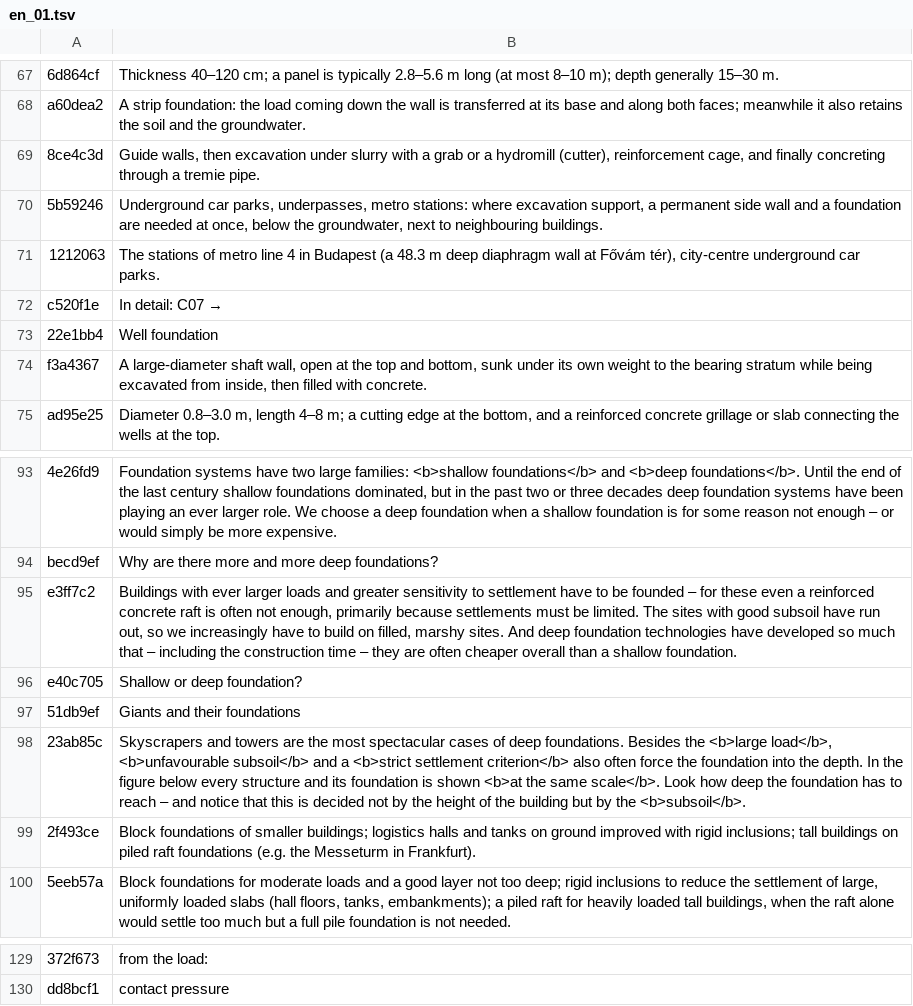
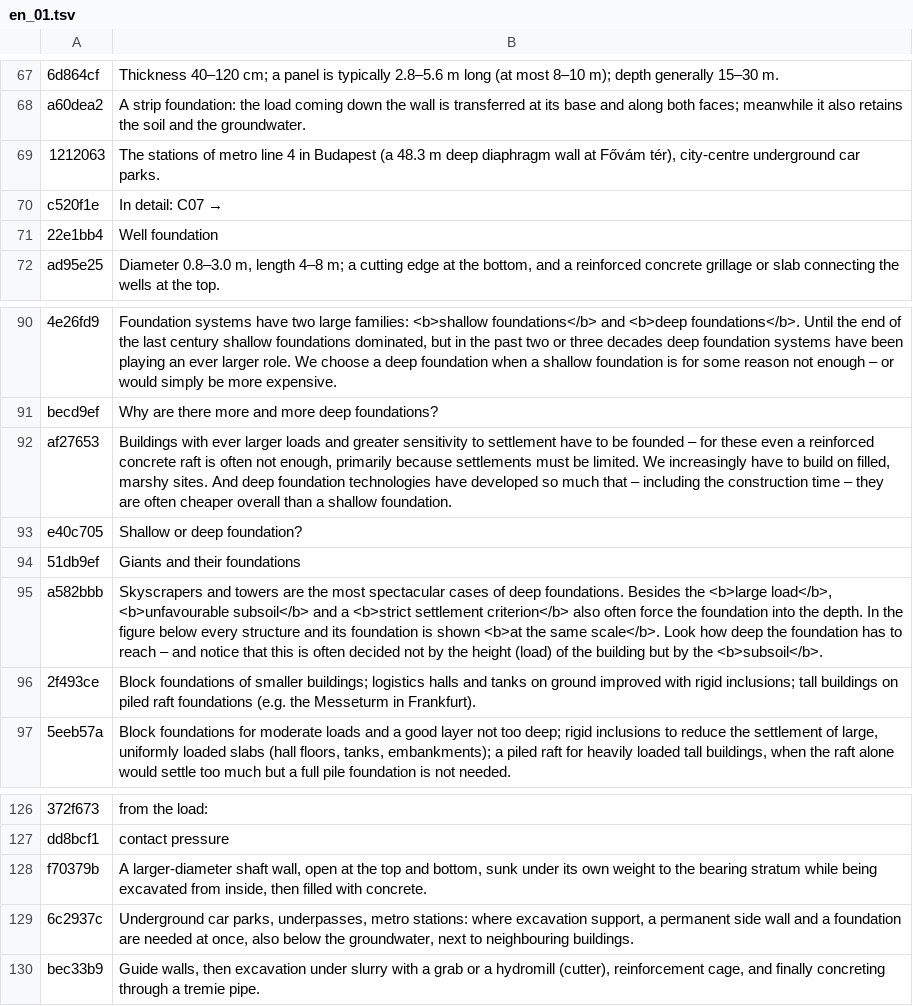
Before and after one commit to MBalika/melyalapozasok, a TSV file: _src/i18n/en_01.tsv, drawn as a sheet; only a part is shown, gaps mark what is left out; removed rows and columns are numbered as before the commit, all else as after; the diff names each change by its address in the sheet, - before the commit and + after, or states it on an @@ line.

```diff
--- a/_src/i18n/en_01.tsv
+++ b/_src/i18n/en_01.tsv
-row 69: 8ce4c3d | Guide walls, then excavation under slurry with a grab or a hydromill (cutter), reinforcement cage, and finally concreting through a tremie pipe.
-row 70: 5b59246 | Underground car parks, underpasses, metro stations: where excavation support, a permanent side wall and a foundation are needed at once, below the groundwater, next to neighbouring buildings.
-row 74: f3a4367 | A large-diameter shaft wall, open at the top and bottom, sunk under its own weight to the bearing stratum while being excavated from inside, then filled with concrete.
-row 95: e3ff7c2 | Buildings with ever larger loads and greater sensitivity to settlement have to be founded – for these even a reinforced concrete raft is often not enough, primarily because settlements must be limited. The sites with good subsoil have run out, so we increasingly have to build on filled, marshy sites. And deep foundation technologies have developed so much that – including the construction time – they are often cheaper overall than a shallow foundation.
+row 92: af27653 | Buildings with ever larger loads and greater sensitivity to settlement have to be founded – for these even a reinforced concrete raft is often not enough, primarily because settlements must be limited. We increasingly have to build on filled, marshy sites. And deep foundation technologies have developed so much that – including the construction time – they are often cheaper overall than a shallow foundation.
-A95: 23ab85c
+A95: a582bbb
-B95: …this is decided not by the height of the…
+B95: …this is often decided not by the height (load) of the…
+row 128: f70379b | A larger-diameter shaft wall, open at the top and bottom, sunk under its own weight to the bearing stratum while being excavated from inside, then filled with concrete.
+row 129: 6c2937c | Underground car parks, underpasses, metro stations: where excavation support, a permanent side wall and a foundation are needed at once, also below the groundwater, next to neighbouring buildings.
+row 130: bec33b9 | Guide walls, then excavation under slurry with a grab or a hydromill (cutter), reinforcement cage, and finally concreting through a tremie pipe.
```
Also changed, not shown: _src/i18n/en_07.tsv, _src/i18n/en_11.tsv, 33 other files.
